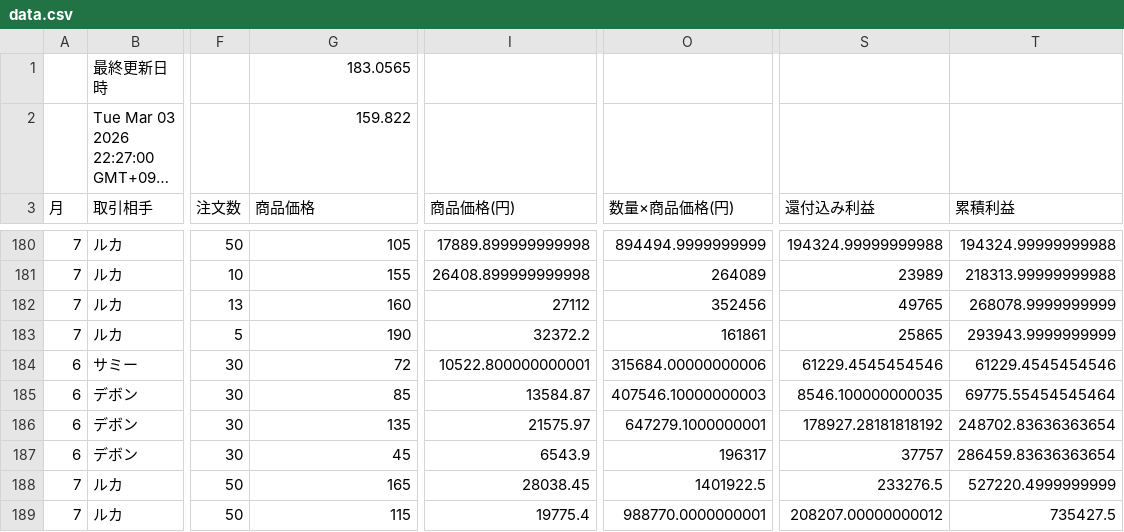
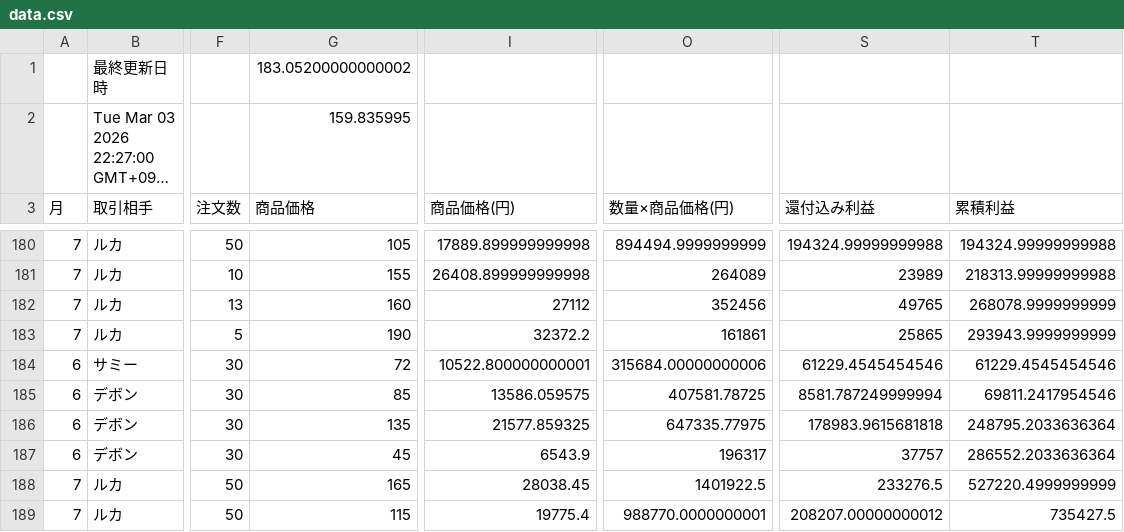
Before and after one commit to 07-hajime-tokyo/csv-data-site, a CSV file: data.csv, drawn as a sheet; only a part is shown, gaps mark what is left out; long unchanged cells end in …; the diff names each change by its address in the sheet, - before the commit and + after, or states it on an @@ line.

Commit message:
Update CSV backup

```diff
--- a/data.csv
+++ b/data.csv
-G1 (商品価格): 183.0565
+G1 (商品価格): 183.05200000000002
-G2 (商品価格): 159.822
+G2 (商品価格): 159.835995
-I185 (商品価格(円)): 13584.87
+I185 (商品価格(円)): 13586.059575
-O185 (数量×商品価格(円)): 407546.10000000003
+O185 (数量×商品価格(円)): 407581.78725
-S185 (還付込み利益): 8546.100000000035
+S185 (還付込み利益): 8581.787249999994
-T185 (累積利益): 69775.55454545464
+T185 (累積利益): 69811.2417954546
-I186 (商品価格(円)): 21575.97
+I186 (商品価格(円)): 21577.859325
-O186 (数量×商品価格(円)): 647279.1000000001
+O186 (数量×商品価格(円)): 647335.77975
-S186 (還付込み利益): 178927.28181818192
+S186 (還付込み利益): 178983.9615681818
-T186 (累積利益): 248702.83636363654
+T186 (累積利益): 248795.2033636364
-T187 (累積利益): 286459.83636363654
+T187 (累積利益): 286552.2033636364
```
